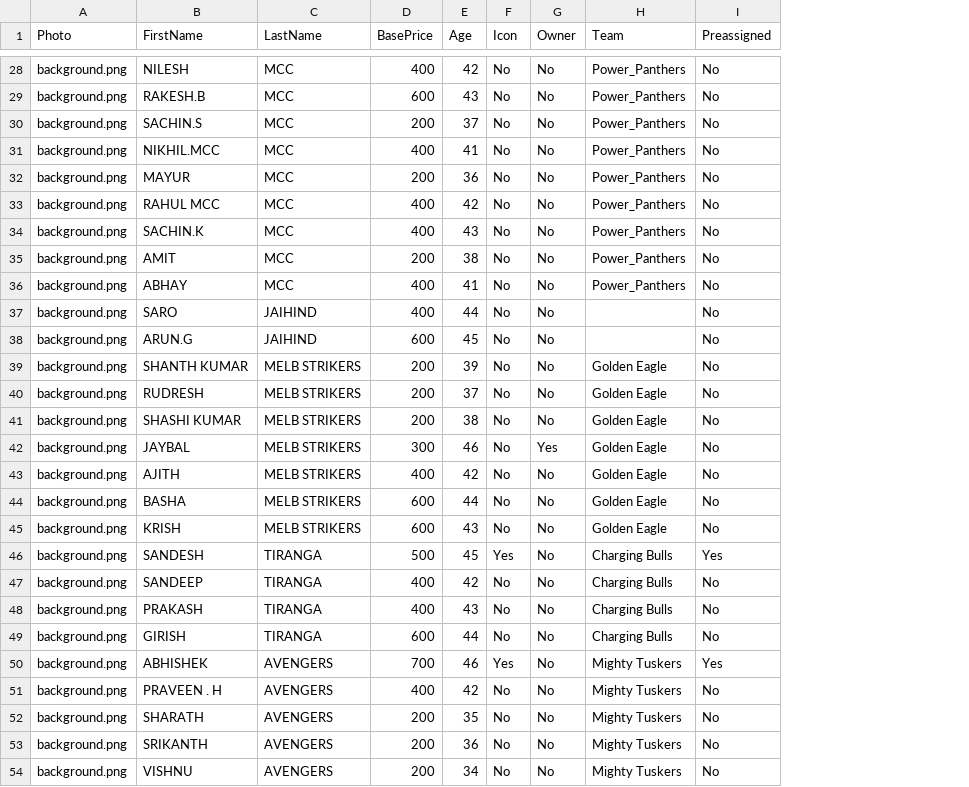
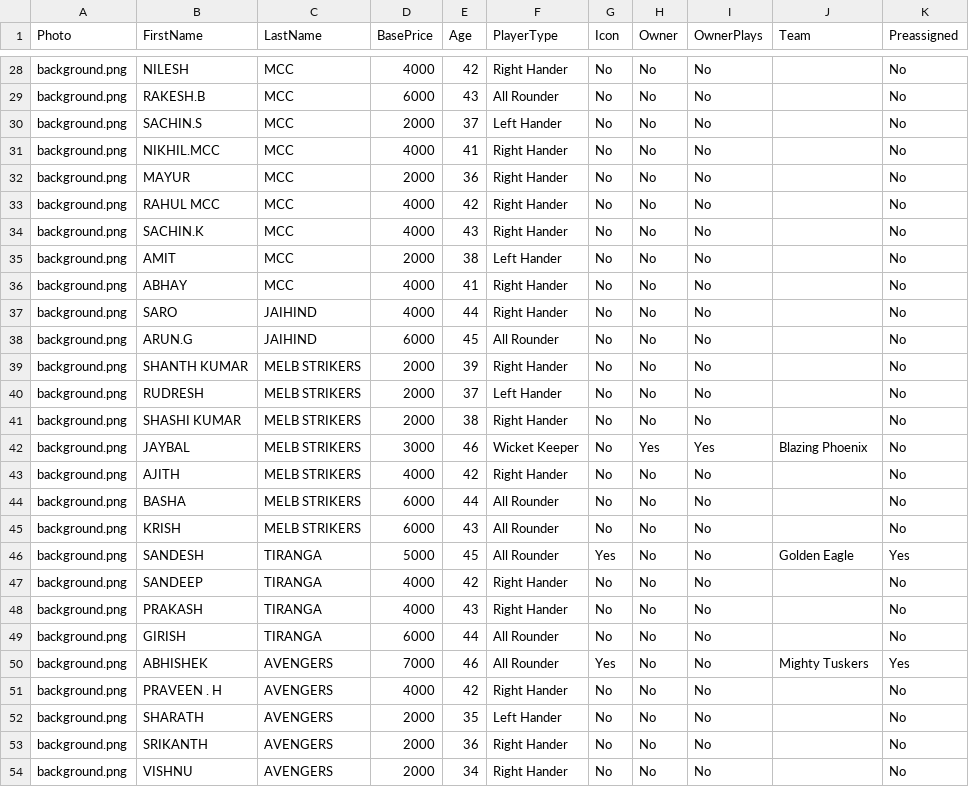
Before and after one commit to bharathkumar33/OGL_Auction, a CSV file: players.csv, drawn as a sheet; only a part is shown, gaps mark what is left out; addresses are those after the commit; the diff covers the shown part only; the diff names each change by its address in the sheet, - before the commit and + after, or states it on an @@ line.

Commit message:
Update players.csv

```diff
--- a/players.csv
+++ b/players.csv
+column F (PlayerType), rows 28-54: Right Hander | All Rounder | Left Hander | Right Hander | Right Hander | Right Hander | Right Hander | Left Hander | Right Hander | Right Hander | All Rounder | Right Hander | Left Hander | Right Hander | Wicket Keeper | Right Hander | All Rounder | All Rounder | All Rounder | Right Hander | Right Hander | All Rounder | All Rounder | Right Hander | Left Hander | Right Hander | Right Hander
+column I (OwnerPlays), rows 28-54: No | No | No | No | No | No | No | No | No | No | No | No | No | No | Yes | No | No | No | No | No | No | No | No | No | No | No | No
-D28 (BasePrice): 400
+D28 (BasePrice): 4000
-J28:J36 (Team): Power_Panthers
+J28:J36 (Team): (empty)
-D29 (BasePrice): 600
+D29 (BasePrice): 6000
-D30 (BasePrice): 200
+D30 (BasePrice): 2000
-D31 (BasePrice): 400
+D31 (BasePrice): 4000
-D32 (BasePrice): 200
+D32 (BasePrice): 2000
-D33:D34 (BasePrice): 400
+D33:D34 (BasePrice): 4000
-D35 (BasePrice): 200
+D35 (BasePrice): 2000
-D36:D37 (BasePrice): 400
+D36:D37 (BasePrice): 4000
-D38 (BasePrice): 600
+D38 (BasePrice): 6000
-D39:D41 (BasePrice): 200
+D39:D41 (BasePrice): 2000
-J39:J41 (Team): Golden Eagle
+J39:J41 (Team): (empty)
-D42 (BasePrice): 300
+D42 (BasePrice): 3000
-J42 (Team): Golden Eagle
+J42 (Team): Blazing Phoenix
-D43 (BasePrice): 400
+D43 (BasePrice): 4000
-J43:J45 (Team): Golden Eagle
+J43:J45 (Team): (empty)
-D44:D45 (BasePrice): 600
+D44:D45 (BasePrice): 6000
-D46 (BasePrice): 500
+D46 (BasePrice): 5000
-J46 (Team): Charging Bulls
+J46 (Team): Golden Eagle
-D47:D48 (BasePrice): 400
+D47:D48 (BasePrice): 4000
-J47:J49 (Team): Charging Bulls
+J47:J49 (Team): (empty)
-D49 (BasePrice): 600
+D49 (BasePrice): 6000
-D50 (BasePrice): 700
+D50 (BasePrice): 7000
-D51 (BasePrice): 400
+D51 (BasePrice): 4000
-J51:J54 (Team): Mighty Tuskers
+J51:J54 (Team): (empty)
-D52:D54 (BasePrice): 200
+D52:D54 (BasePrice): 2000
```
Also changed, not shown: 2 added rows, 1 removed row and 88 edited cells elsewhere in this file.
